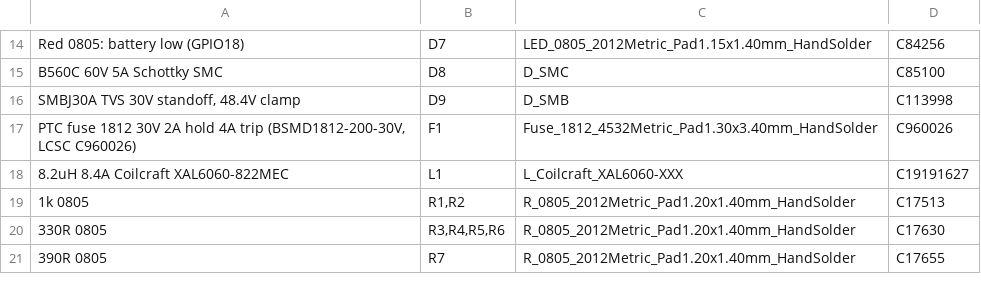
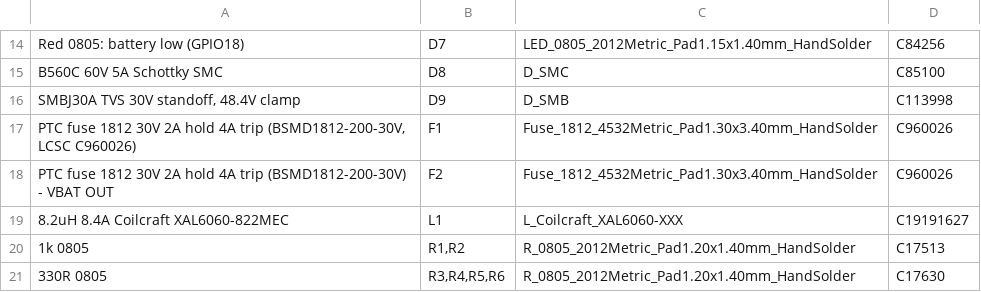
Before and after one commit to asare-21/maame-air, a CSV file: fab/maame_carrier_BOM_JLC.csv, drawn as a sheet; only a part is shown, gaps mark what is left out; the shorter side is filled out with more unchanged rows; the diff names each change by its address in the sheet, - before the commit and + after, or states it on an @@ line.

Commit message:
Battery labels (6S Li-ion/LiPo 18-25.2 V); J20 VBAT OUT JST-XH via its own F2 2 A PTC; re-routed, DRC 0 errors; fab files regenerated

```diff
--- a/fab/maame_carrier_BOM_JLC.csv
+++ b/fab/maame_carrier_BOM_JLC.csv
+row 18: PTC fuse 1812 30V 2A hold 4A trip (BSMD1812-200-30V) - VBAT OUT | F2 | Fuse_1812_4532Metric_Pad1.30x3.40mm_HandSolder | C960026
```
Also changed, not shown: fab/maame_carrier_CPL_JLC.csv, 26 other files.
